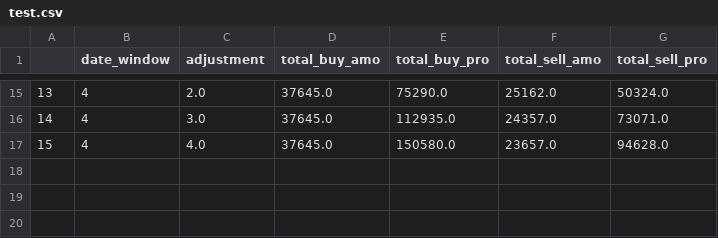
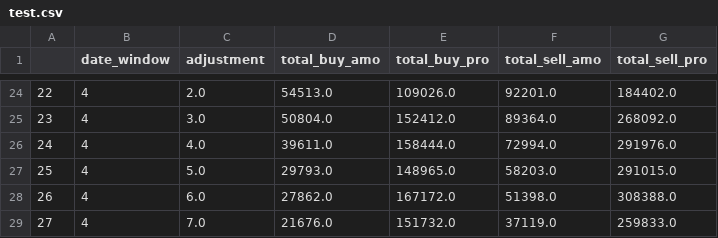
Before and after one commit to PlutoJoshua/profit_analysis, a CSV file: test.csv, drawn as a sheet; only a part is shown, gaps mark what is left out; addresses are those after the commit; the diff covers the shown part only; the diff names each change by its address in the sheet, - before the commit and + after, or states it on an @@ line.

```diff
--- a/test.csv
+++ b/test.csv
@@ column A renumbered between rows 9 and 26 @@
-D24 (total_buy_amo): 37645.0
+D24 (total_buy_amo): 54513.0
-E24 (total_buy_pro): 75290.0
+E24 (total_buy_pro): 109026.0
-F24 (total_sell_amo): 25162.0
+F24 (total_sell_amo): 92201.0
-G24 (total_sell_pro): 50324.0
+G24 (total_sell_pro): 184402.0
-D25 (total_buy_amo): 37645.0
+D25 (total_buy_amo): 50804.0
-E25 (total_buy_pro): 112935.0
+E25 (total_buy_pro): 152412.0
-F25 (total_sell_amo): 24357.0
+F25 (total_sell_amo): 89364.0
-G25 (total_sell_pro): 73071.0
+G25 (total_sell_pro): 268092.0
-D26 (total_buy_amo): 37645.0
+D26 (total_buy_amo): 39611.0
-E26 (total_buy_pro): 150580.0
+E26 (total_buy_pro): 158444.0
-F26 (total_sell_amo): 23657.0
+F26 (total_sell_amo): 72994.0
-G26 (total_sell_pro): 94628.0
+G26 (total_sell_pro): 291976.0
+row 27: 25 | 4 | 5.0 | 29793.0 | 148965.0 | 58203.0 | 291015.0
+row 28: 26 | 4 | 6.0 | 27862.0 | 167172.0 | 51398.0 | 308388.0
+row 29: 27 | 4 | 7.0 | 21676.0 | 151732.0 | 37119.0 | 259833.0
```
Also changed, not shown: 9 added rows and 52 edited cells elsewhere in this file, 3 other files.
